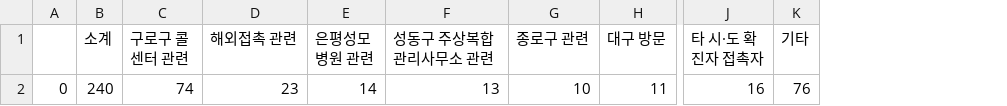
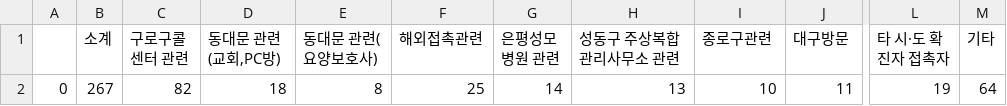
Before and after one commit to KKodiac/Covid19_Stats, a CSV file: Covid-19/Data/Korea/seoul_timeseries/0.csv, drawn as a sheet; only a part is shown, gaps mark what is left out; removed rows and columns are numbered as before the commit, all else as after; the diff names each change by its address in the sheet, - before the commit and + after, or states it on an @@ line.

```diff
--- a/Covid-19/Data/Korea/seoul_timeseries/0.csv
+++ b/Covid-19/Data/Korea/seoul_timeseries/0.csv
-column C (구로구 콜센터 관련), row 2: 74
-column D (해외접촉 관련), row 2: 23
+column C (구로구콜센터 관련), row 2: 82
+column D (동대문 관련 (교회,PC방)), row 2: 18
+column E (동대문 관련(요양보호사)), row 2: 8
+column F (해외접촉관련), row 2: 25
-I1: 종로구 관련
+I1: 종로구관련
-J1: 대구 방문
+J1: 대구방문
-B2 (소계): 240
+B2 (소계): 267
-L2 (타 시·도 확진자 접촉자): 16
+L2 (타 시·도 확진자 접촉자): 19
-M2 (기타): 76
+M2 (기타): 64
```
Also changed, not shown: Covid-19/Data/Korea/covid_dat_seoul.csv, Covid-19/Data/Korea/seoul_timeseries/1.csv, 8 other files.
